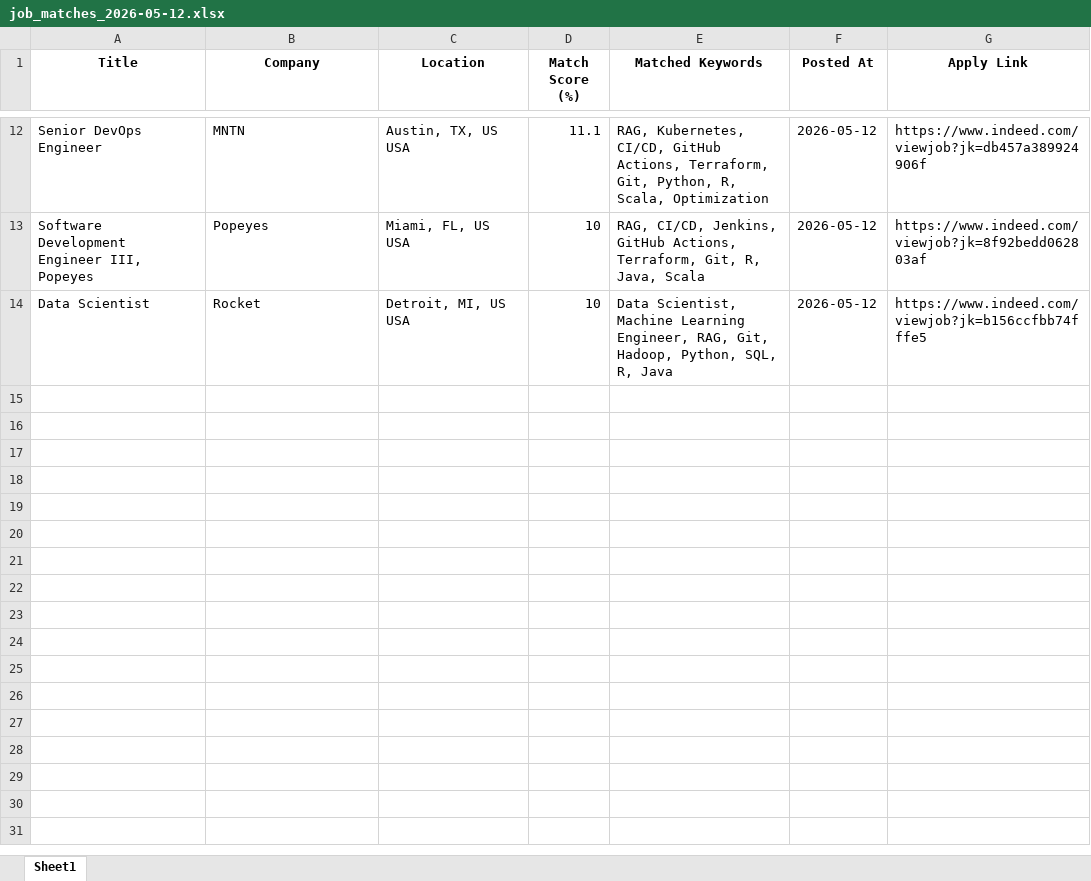
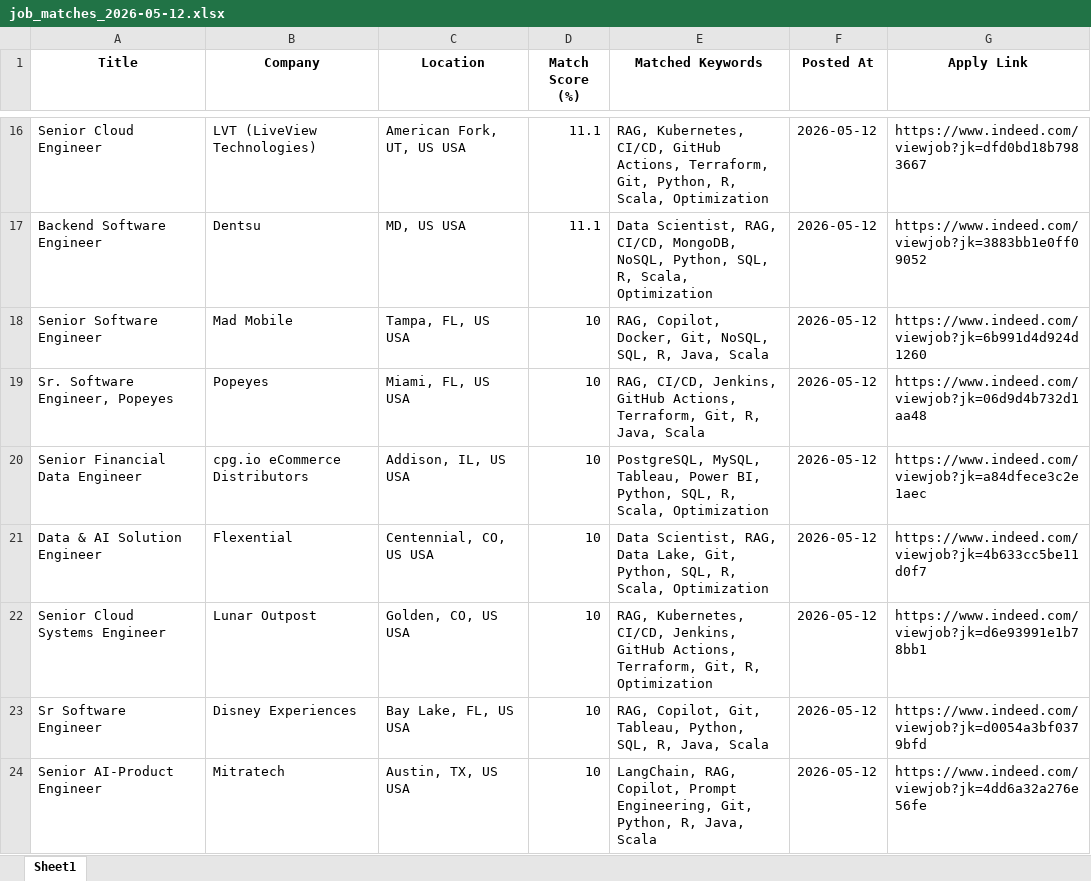
Before and after one commit to ssriramteja/Indeed_job_scrapper_ai, an Excel workbook: daily_matches/job_matches_2026-05-12.xlsx, sheet Sheet1, drawn as a sheet; only a part is shown, gaps mark what is left out; values as stored, in another font and other column widths than the file's, no borders; addresses are those after the commit; the diff covers the shown part only; the diff names each change by its address in the sheet, - before the commit and + after, or states it on an @@ line.

```diff
--- a/daily_matches/job_matches_2026-05-12.xlsx (sheet Sheet1)
+++ b/daily_matches/job_matches_2026-05-12.xlsx (sheet Sheet1)
-A16 (Title): Senior DevOps Engineer
+A16 (Title): Senior Cloud Engineer
-B16 (Company): MNTN
+B16 (Company): LVT (LiveView Technologies)
-C16 (Location): Austin, TX, US USA
+C16 (Location): American Fork, UT, US USA
-G16 (Apply Link): https://www.indeed.com/viewjob?jk=db457a389924906f
+G16 (Apply Link): https://www.indeed.com/viewjob?jk=dfd0bd18b7983667
+row 17: Backend Software Engineer | Dentsu | MD, US USA | 11.1 | Data Scientist, RAG, CI/CD, MongoDB, NoSQL, Python, SQL, R, Scala, Optimization | 2026-05-12 | https://www.indeed.com/viewjob?jk=3883bb1e0ff09052
+row 18: Senior Software Engineer | Mad Mobile | Tampa, FL, US USA | 10 | RAG, Copilot, Docker, Git, NoSQL, SQL, R, Java, Scala | 2026-05-12 | https://www.indeed.com/viewjob?jk=6b991d4d924d1260
-A19 (Title): Software Development Engineer III, Popeyes
+A19 (Title): Sr. Software Engineer, Popeyes
-G19 (Apply Link): https://www.indeed.com/viewjob?jk=8f92bedd062803af
+G19 (Apply Link): https://www.indeed.com/viewjob?jk=06d9d4b732d1aa48
+row 20: Senior Financial Data Engineer | cpg.io eCommerce Distributors | Addison, IL, US USA | 10 | PostgreSQL, MySQL, Tableau, Power BI, Python, SQL, R, Scala, Optimization | 2026-05-12 | https://www.indeed.com/viewjob?jk=a84dfece3c2e1aec
-A21 (Title): Data Scientist
+A21 (Title): Data & AI Solution Engineer
-B21 (Company): Rocket
+B21 (Company): Flexential
-C21 (Location): Detroit, MI, US USA
+C21 (Location): Centennial, CO, US USA
-E21 (Matched Keywords): Data Scientist, Machine Learning Engineer, RAG, Git, Hadoop, Python, SQL, R, Java
+E21 (Matched Keywords): Data Scientist, RAG, Data Lake, Git, Python, SQL, R, Scala, Optimization
-G21 (Apply Link): https://www.indeed.com/viewjob?jk=b156ccfbb74fffe5
+G21 (Apply Link): https://www.indeed.com/viewjob?jk=4b633cc5be11d0f7
+row 22: Senior Cloud Systems Engineer | Lunar Outpost | Golden, CO, US USA | 10 | RAG, Kubernetes, CI/CD, Jenkins, GitHub Actions, Terraform, Git, R, Optimization | 2026-05-12 | https://www.indeed.com/viewjob?jk=d6e93991e1b78bb1
+row 23: Sr Software Engineer | Disney Experiences | Bay Lake, FL, US USA | 10 | RAG, Copilot, Git, Tableau, Python, SQL, R, Java, Scala | 2026-05-12 | https://www.indeed.com/viewjob?jk=d0054a3bf0379bfd
+row 24: Senior AI-Product Engineer | Mitratech | Austin, TX, US USA | 10 | LangChain, RAG, Copilot, Prompt Engineering, Git, Python, R, Java, Scala | 2026-05-12 | https://www.indeed.com/viewjob?jk=4dd6a32a276e56fe
```
Also changed, not shown: 11 added rows, 7 removed rows and 12 edited cells elsewhere in this sheet, 4 other files.
